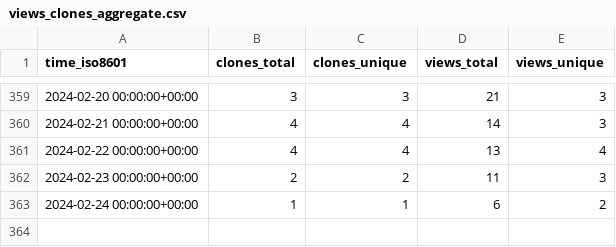
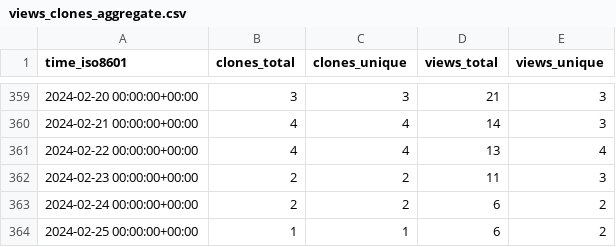
Before and after one commit to yext/pages-starter-react-locations, a CSV file: yext/pages-starter-react-locations/ghrs-data/views_clones_aggregate.csv, drawn as a sheet; only a part is shown, gaps mark what is left out.

```diff
--- a/yext/pages-starter-react-locations/ghrs-data/views_clones_aggregate.csv
+++ b/yext/pages-starter-react-locations/ghrs-data/views_clones_aggregate.csv
@@ -362,2 +362,3 @@ time_iso8601,clones_total,clones_unique,views_total,views_unique
 2024-02-23 00:00:00+00:00,2,2,11,3
-2024-02-24 00:00:00+00:00,1,1,6,2
+2024-02-24 00:00:00+00:00,2,2,6,2
+2024-02-25 00:00:00+00:00,1,1,6,2
```
Also changed, not shown: 1 other file.
